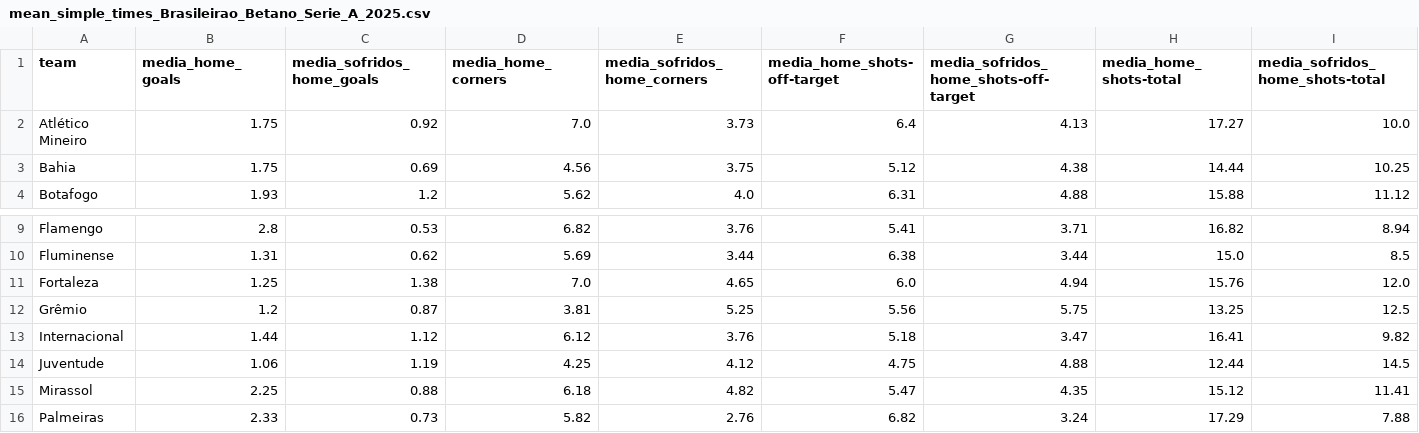
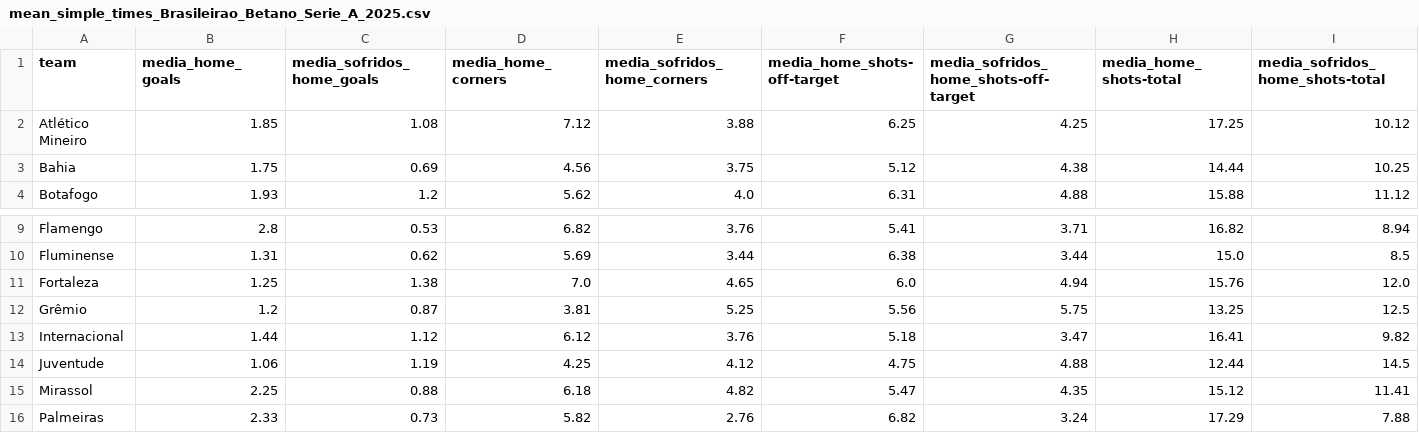
Before and after one commit to Skedaddle3678/data, a CSV file: data/season_2025_pes/stats_teams_mean_simple_2025/mean_simple_times_Brasileirao_Betano_Serie_A_2025.csv, drawn as a sheet; only a part is shown, gaps mark what is left out; the diff covers the shown part only; the diff names each change by its address in the sheet, - before the commit and + after, or states it on an @@ line.

Commit message:
Atualizando data/season_2025_pes/stats_teams_mean_simple_2025/mean_simple_times_Brasileirao_Betano_Serie_A_2025.csv via script

```diff
--- a/data/season_2025_pes/stats_teams_mean_simple_2025/mean_simple_times_Brasileirao_Betano_Serie_A_2025.csv
+++ b/data/season_2025_pes/stats_teams_mean_simple_2025/mean_simple_times_Brasileirao_Betano_Serie_A_2025.csv
-B2 (media_home_goals): 1.75
+B2 (media_home_goals): 1.85
-C2 (media_sofridos_home_goals): 0.92
+C2 (media_sofridos_home_goals): 1.08
-D2 (media_home_corners): 7.0
+D2 (media_home_corners): 7.12
-E2 (media_sofridos_home_corners): 3.73
+E2 (media_sofridos_home_corners): 3.88
-F2 (media_home_shots-off-target): 6.4
+F2 (media_home_shots-off-target): 6.25
-G2: 4.13
+G2: 4.25
-H2 (media_home_shots-total): 17.27
+H2 (media_home_shots-total): 17.25
-I2 (media_sofridos_home_shots-total): 10.0
+I2 (media_sofridos_home_shots-total): 10.12
```
Also changed, not shown: 68 edited cells elsewhere in this file.
